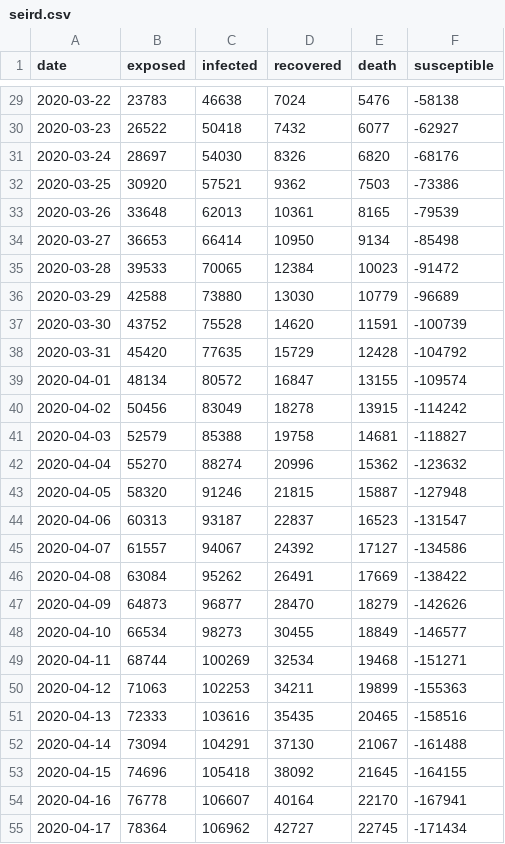
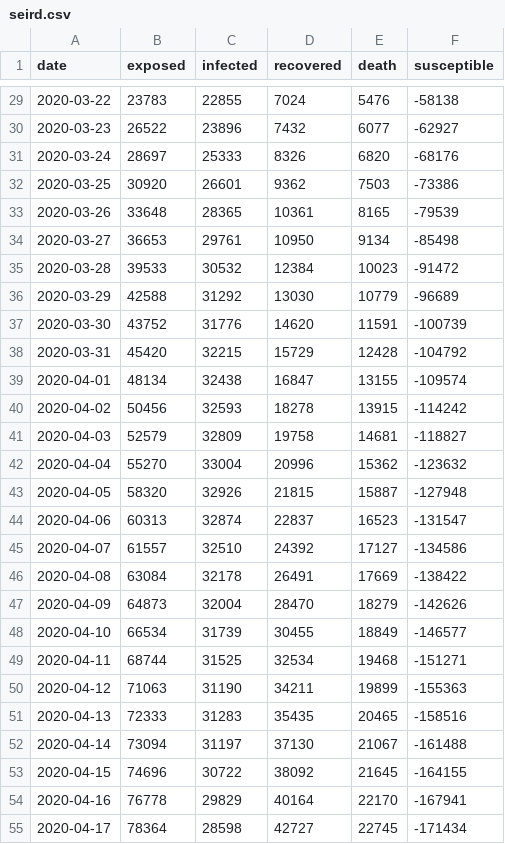
Before and after one commit to mhilmyh/ta-daming, a CSV file: dataset/dataframe/seird.csv, drawn as a sheet; only a part is shown, gaps mark what is left out; the diff covers the shown part only.

```diff
--- a/dataset/dataframe/seird.csv
+++ b/dataset/dataframe/seird.csv
@@ -29,27 +29,27 @@ date,exposed,infected,recovered,death,susceptible
-2020-03-22,23783,46638,7024,5476,-58138
-2020-03-23,26522,50418,7432,6077,-62927
-2020-03-24,28697,54030,8326,6820,-68176
-2020-03-25,30920,57521,9362,7503,-73386
-2020-03-26,33648,62013,10361,8165,-79539
-2020-03-27,36653,66414,10950,9134,-85498
-2020-03-28,39533,70065,12384,10023,-91472
-2020-03-29,42588,73880,13030,10779,-96689
-2020-03-30,43752,75528,14620,11591,-100739
-2020-03-31,45420,77635,15729,12428,-104792
-2020-04-01,48134,80572,16847,13155,-109574
-2020-04-02,50456,83049,18278,13915,-114242
-2020-04-03,52579,85388,19758,14681,-118827
-2020-04-04,55270,88274,20996,15362,-123632
-2020-04-05,58320,91246,21815,15887,-127948
-2020-04-06,60313,93187,22837,16523,-131547
-2020-04-07,61557,94067,24392,17127,-134586
-2020-04-08,63084,95262,26491,17669,-138422
-2020-04-09,64873,96877,28470,18279,-142626
-2020-04-10,66534,98273,30455,18849,-146577
-2020-04-11,68744,100269,32534,19468,-151271
-2020-04-12,71063,102253,34211,19899,-155363
-2020-04-13,72333,103616,35435,20465,-158516
-2020-04-14,73094,104291,37130,21067,-161488
-2020-04-15,74696,105418,38092,21645,-164155
-2020-04-16,76778,106607,40164,22170,-167941
-2020-04-17,78364,106962,42727,22745,-171434
+2020-03-22,23783,22855,7024,5476,-58138
+2020-03-23,26522,23896,7432,6077,-62927
+2020-03-24,28697,25333,8326,6820,-68176
+2020-03-25,30920,26601,9362,7503,-73386
+2020-03-26,33648,28365,10361,8165,-79539
+2020-03-27,36653,29761,10950,9134,-85498
+2020-03-28,39533,30532,12384,10023,-91472
+2020-03-29,42588,31292,13030,10779,-96689
+2020-03-30,43752,31776,14620,11591,-100739
+2020-03-31,45420,32215,15729,12428,-104792
+2020-04-01,48134,32438,16847,13155,-109574
+2020-04-02,50456,32593,18278,13915,-114242
+2020-04-03,52579,32809,19758,14681,-118827
+2020-04-04,55270,33004,20996,15362,-123632
+2020-04-05,58320,32926,21815,15887,-127948
+2020-04-06,60313,32874,22837,16523,-131547
+2020-04-07,61557,32510,24392,17127,-134586
+2020-04-08,63084,32178,26491,17669,-138422
+2020-04-09,64873,32004,28470,18279,-142626
+2020-04-10,66534,31739,30455,18849,-146577
+2020-04-11,68744,31525,32534,19468,-151271
+2020-04-12,71063,31190,34211,19899,-155363
+2020-04-13,72333,31283,35435,20465,-158516
+2020-04-14,73094,31197,37130,21067,-161488
+2020-04-15,74696,30722,38092,21645,-164155
+2020-04-16,76778,29829,40164,22170,-167941
+2020-04-17,78364,28598,42727,22745,-171434
```
Also changed, not shown: 68 edited cells elsewhere in this file, 1 other file.
